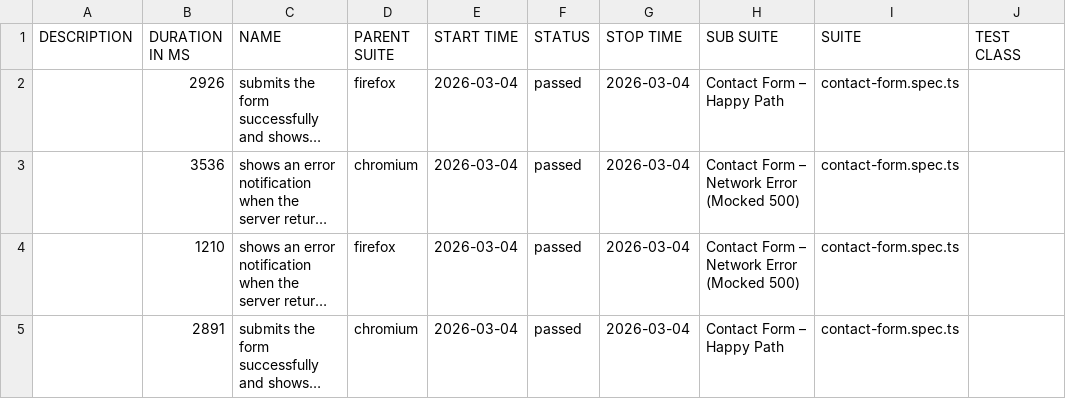
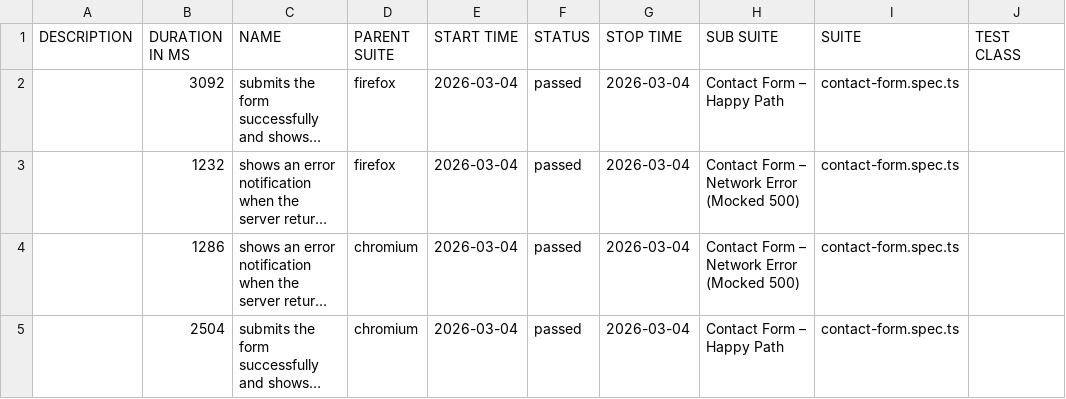
Before and after one commit to Oleg-Lukanov/Test_Task_QA_Elementor, a CSV file: data/suites.csv, drawn as a sheet; only a part is shown; long unchanged cells end in …; the diff names each change by its address in the sheet, - before the commit and + after, or states it on an @@ line.

```diff
--- a/data/suites.csv
+++ b/data/suites.csv
-B2 (DURATION IN MS): 2926
+B2 (DURATION IN MS): 3092
-B3 (DURATION IN MS): 3536
+B3 (DURATION IN MS): 1232
-D3 (PARENT SUITE): chromium
+D3 (PARENT SUITE): firefox
-B4 (DURATION IN MS): 1210
+B4 (DURATION IN MS): 1286
-D4 (PARENT SUITE): firefox
+D4 (PARENT SUITE): chromium
-B5 (DURATION IN MS): 2891
+B5 (DURATION IN MS): 2504
```
Also changed, not shown: 32 other files.
